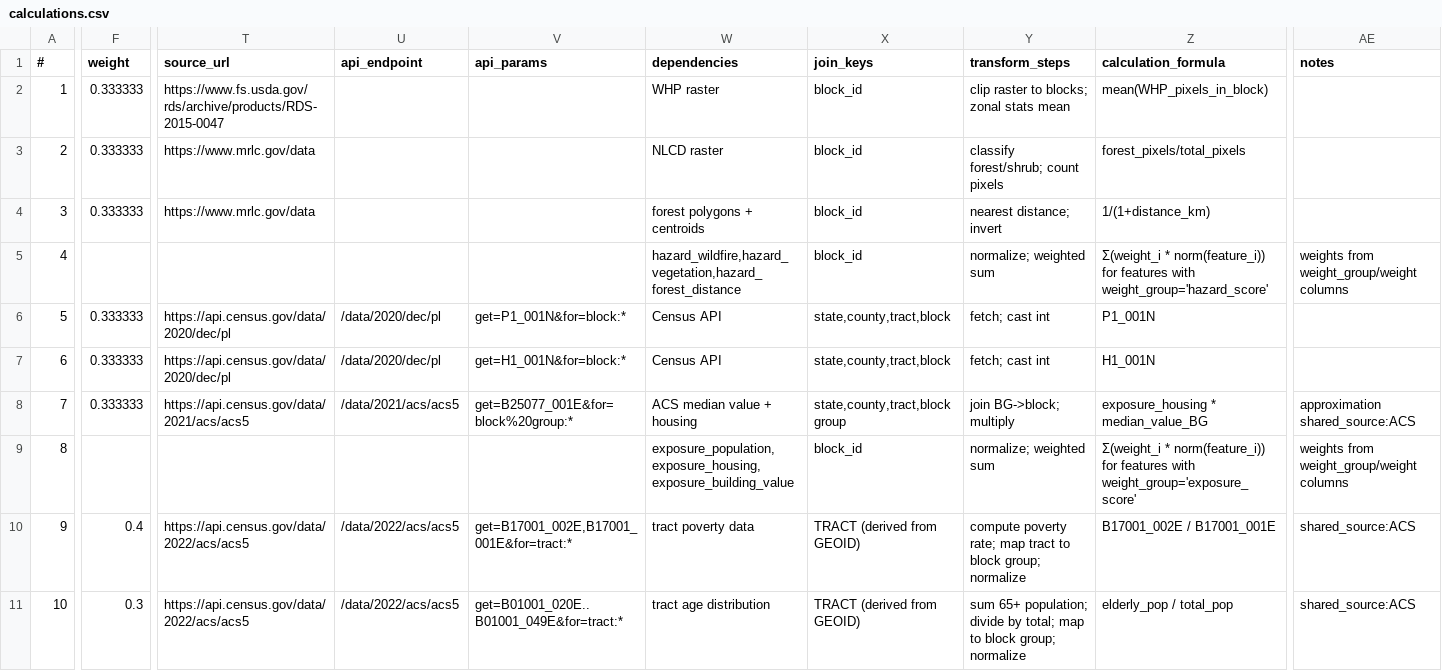
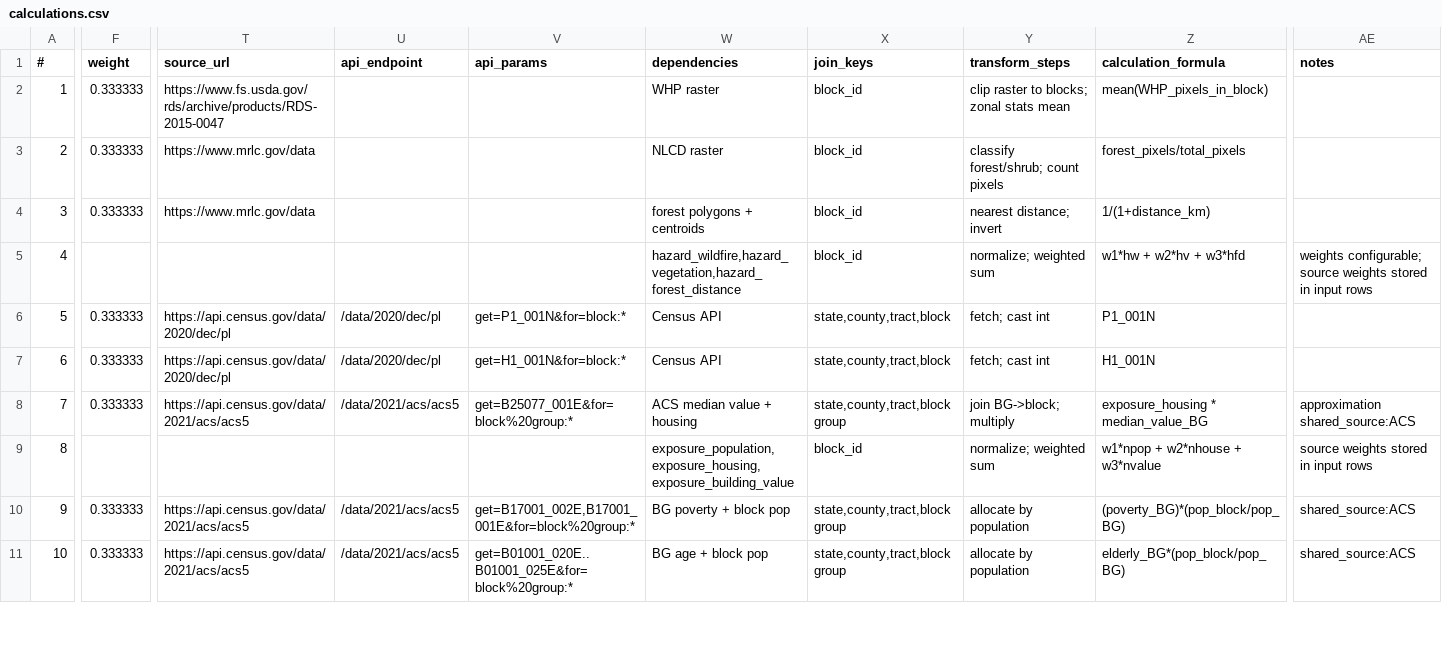
Before and after one commit to psingh449/wildfire-risk-mapping, a CSV file: calculations.csv, drawn as a sheet; only a part is shown, gaps mark what is left out; the diff covers the shown part only; the diff names each change by its address in the sheet, - before the commit and + after, or states it on an @@ line.

Commit message:
rev- consolidate documentation and revert to old calculations.csv

```diff
--- a/calculations.csv
+++ b/calculations.csv
-Z5 (calculation_formula): Σ(weight_i * norm(feature_i)) for features with weight_group='hazard_score'
+Z5 (calculation_formula): w1*hw + w2*hv + w3*hfd
-AE5 (notes): weights from weight_group/weight columns
+AE5 (notes): weights configurable; source weights stored in input rows
-Z9 (calculation_formula): Σ(weight_i * norm(feature_i)) for features with weight_group='exposure_score'
+Z9 (calculation_formula): w1*npop + w2*nhouse + w3*nvalue
-AE9 (notes): weights from weight_group/weight columns
+AE9 (notes): source weights stored in input rows
-F10 (weight): 0.4
+F10 (weight): 0.333333
-T10:T11 (source_url): https://api.census.gov/data/2022/acs/acs5
+T10:T11 (source_url): https://api.census.gov/data/2021/acs/acs5
-U10:U11 (api_endpoint): /data/2022/acs/acs5
+U10:U11 (api_endpoint): /data/2021/acs/acs5
-V10 (api_params): get=B17001_002E,B17001_001E&for=tract:*
+V10 (api_params): get=B17001_002E,B17001_001E&for=block%20group:*
-W10 (dependencies): tract poverty data
+W10 (dependencies): BG poverty + block pop
-X10:X11 (join_keys): TRACT (derived from GEOID)
+X10:X11 (join_keys): state,county,tract,block group
-Y10 (transform_steps): compute poverty rate; map tract to block group; normalize
+Y10 (transform_steps): allocate by population
-Z10 (calculation_formula): B17001_002E / B17001_001E
+Z10 (calculation_formula): (poverty_BG)*(pop_block/pop_BG)
-F11 (weight): 0.3
+F11 (weight): 0.333333
-V11 (api_params): get=B01001_020E..B01001_049E&for=tract:*
+V11 (api_params): get=B01001_020E..B01001_025E&for=block%20group:*
-W11 (dependencies): tract age distribution
+W11 (dependencies): BG age + block pop
-Y11 (transform_steps): sum 65+ population; divide by total; map to block group; normalize
+Y11 (transform_steps): allocate by population
-Z11 (calculation_formula): elderly_pop / total_pop
+Z11 (calculation_formula): elderly_BG*(pop_block/pop_BG)
```
Also changed, not shown: 15 edited cells elsewhere in this file, 9 other files.
